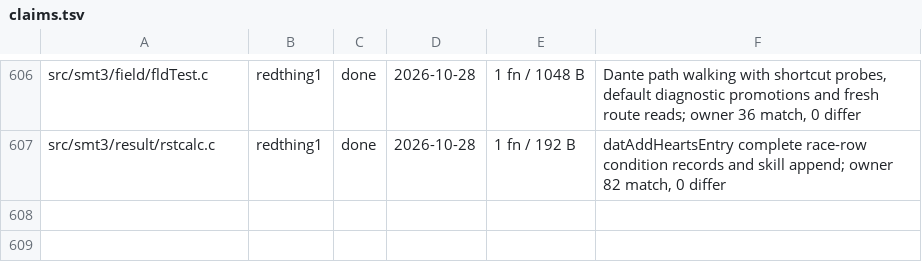
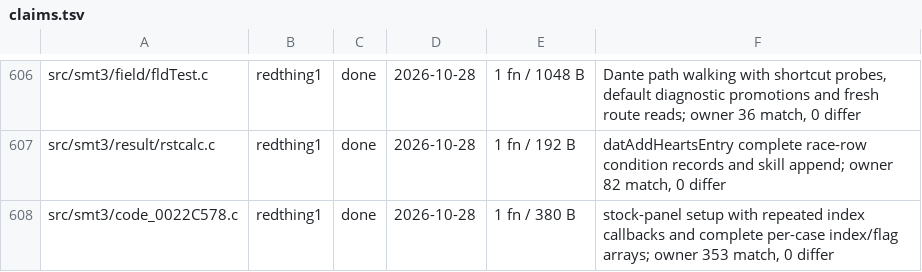
Before and after one commit to Megami-Decomps/smt3-decomp, a TSV file: config/smt3/claims.tsv, drawn as a sheet; only a part is shown, gaps mark what is left out; the diff names each change by its address in the sheet, - before the commit and + after, or states it on an @@ line.

Commit message:
Match camp stock panel setup

```diff
--- a/config/smt3/claims.tsv
+++ b/config/smt3/claims.tsv
+row 608: src/smt3/code_0022C578.c | redthing1 | done | 2026-10-28 | 1 fn / 380 B | stock-panel setup with repeated index callbacks and complete per-case index/flag arrays; owner 353 match, 0 differ
```
Also changed, not shown: 1 other file.
